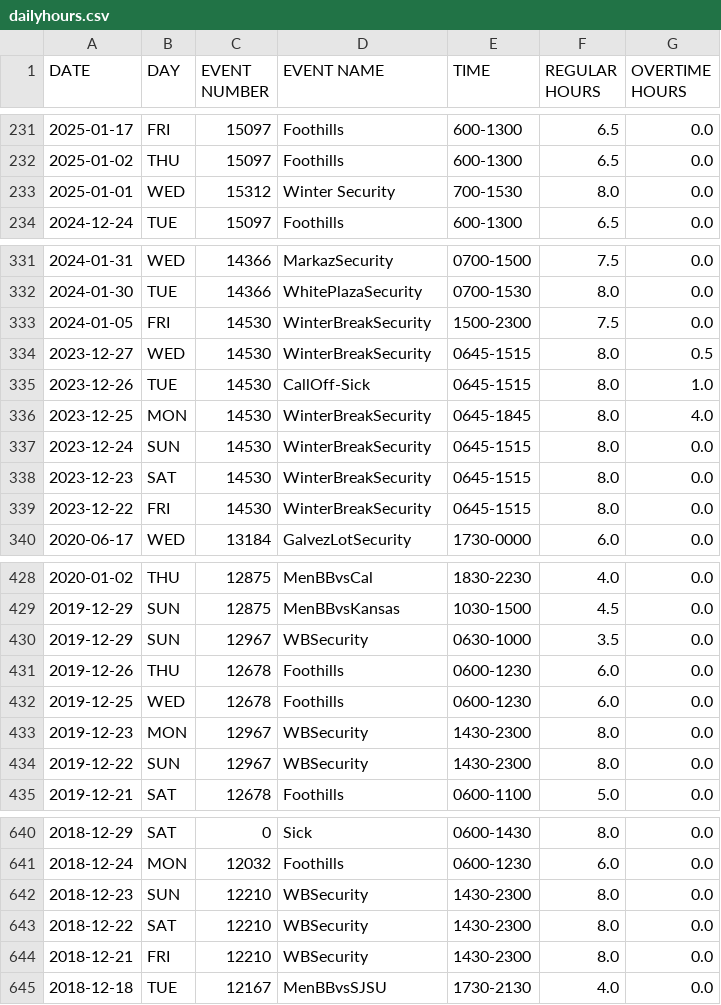
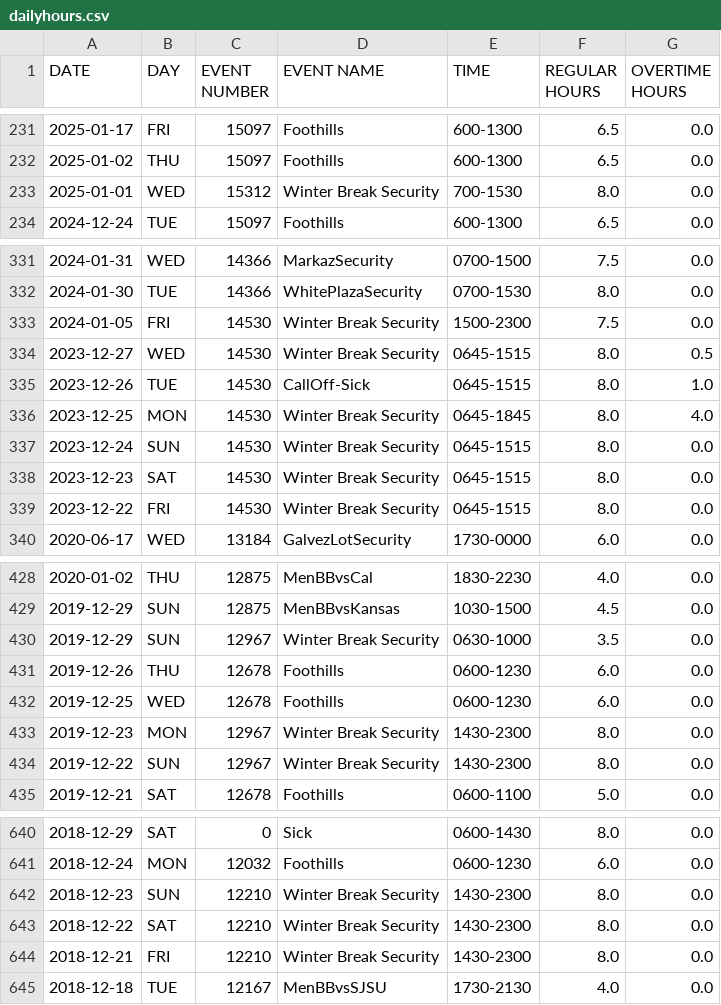
Before and after one commit to EddieBrew/StanfordTimeCard, a CSV file: StanfordTimeCard/dailyhours.csv, drawn as a sheet; only a part is shown, gaps mark what is left out; the diff covers the shown part only.

Commit message:
Corrected EventName in Query classes

```diff
--- a/StanfordTimeCard/dailyhours.csv
+++ b/StanfordTimeCard/dailyhours.csv
@@ -232,3 +232,3 @@ DATE,DAY,EVENT NUMBER,EVENT NAME,TIME,REGULAR HOURS,OVERTIME HOURS
 2025-01-02,THU,15097,Foothills,600-1300,6.5,0.0
-2025-01-01,WED,15312,Winter Security,700-1530,8.0,0.0
+2025-01-01,WED,15312,Winter Break Security,700-1530,8.0,0.0
 2024-12-24,TUE,15097,Foothills,600-1300,6.5,0.0
@@ -332,9 +332,9 @@ DATE,DAY,EVENT NUMBER,EVENT NAME,TIME,REGULAR HOURS,OVERTIME HOURS
 2024-01-30,TUE,14366,WhitePlazaSecurity,0700-1530,8.0,0.0
-2024-01-05,FRI,14530,WinterBreakSecurity,1500-2300,7.5,0.0
-2023-12-27,WED,14530,WinterBreakSecurity,0645-1515,8.0,0.5
+2024-01-05,FRI,14530,Winter Break Security,1500-2300,7.5,0.0
+2023-12-27,WED,14530,Winter Break Security,0645-1515,8.0,0.5
 2023-12-26,TUE,14530,CallOff-Sick,0645-1515,8.0,1.0
-2023-12-25,MON,14530,WinterBreakSecurity,0645-1845,8.0,4.0
-2023-12-24,SUN,14530,WinterBreakSecurity,0645-1515,8.0,0.0
-2023-12-23,SAT,14530,WinterBreakSecurity,0645-1515,8.0,0.0
-2023-12-22,FRI,14530,WinterBreakSecurity,0645-1515,8.0,0.0
+2023-12-25,MON,14530,Winter Break Security,0645-1845,8.0,4.0
+2023-12-24,SUN,14530,Winter Break Security,0645-1515,8.0,0.0
+2023-12-23,SAT,14530,Winter Break Security,0645-1515,8.0,0.0
+2023-12-22,FRI,14530,Winter Break Security,0645-1515,8.0,0.0
 2020-06-17,WED,13184,GalvezLotSecurity,1730-0000,6.0,0.0
@@ -429,7 +429,7 @@ DATE,DAY,EVENT NUMBER,EVENT NAME,TIME,REGULAR HOURS,OVERTIME HOURS
 2019-12-29,SUN,12875,MenBBvsKansas,1030-1500,4.5,0.0
-2019-12-29,SUN,12967,WBSecurity,0630-1000,3.5,0.0
+2019-12-29,SUN,12967,Winter Break Security,0630-1000,3.5,0.0
 2019-12-26,THU,12678,Foothills,0600-1230,6.0,0.0
 2019-12-25,WED,12678,Foothills,0600-1230,6.0,0.0
-2019-12-23,MON,12967,WBSecurity,1430-2300,8.0,0.0
-2019-12-22,SUN,12967,WBSecurity,1430-2300,8.0,0.0
+2019-12-23,MON,12967,Winter Break Security,1430-2300,8.0,0.0
+2019-12-22,SUN,12967,Winter Break Security,1430-2300,8.0,0.0
 2019-12-21,SAT,12678,Foothills,0600-1100,5.0,0.0
@@ -641,5 +641,5 @@ DATE,DAY,EVENT NUMBER,EVENT NAME,TIME,REGULAR HOURS,OVERTIME HOURS
 2018-12-24,MON,12032,Foothills,0600-1230,6.0,0.0
-2018-12-23,SUN,12210,WBSecurity,1430-2300,8.0,0.0
-2018-12-22,SAT,12210,WBSecurity,1430-2300,8.0,0.0
-2018-12-21,FRI,12210,WBSecurity,1430-2300,8.0,0.0
+2018-12-23,SUN,12210,Winter Break Security,1430-2300,8.0,0.0
+2018-12-22,SAT,12210,Winter Break Security,1430-2300,8.0,0.0
+2018-12-21,FRI,12210,Winter Break Security,1430-2300,8.0,0.0
 2018-12-18,TUE,12167,MenBBvsSJSU,1730-2130,4.0,0.0
```
Also changed, not shown: 1 edited cell elsewhere in this file, 3 other files.
